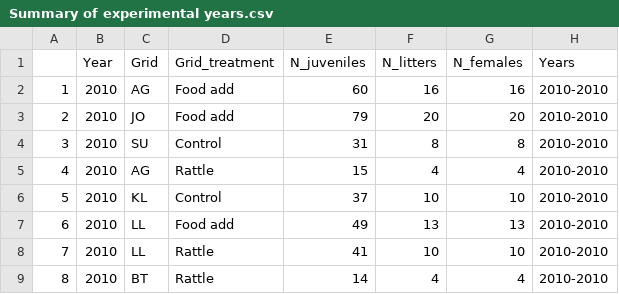
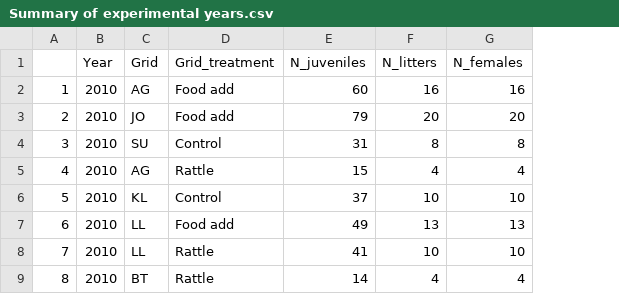
Before and after one commit to jballuffi/KRSP_exploring, a CSV file: Output/Tables/Summary of experimental years.csv, drawn as a sheet; only a part is shown; the diff names each change by its address in the sheet, - before the commit and + after, or states it on an @@ line.

Commit message:
remove years from year table

```diff
--- a/Output/Tables/Summary of experimental years.csv
+++ b/Output/Tables/Summary of experimental years.csv
-column H (Years), rows 2-9: all 2010-2010
```
Also changed, not shown: 1 other file.
